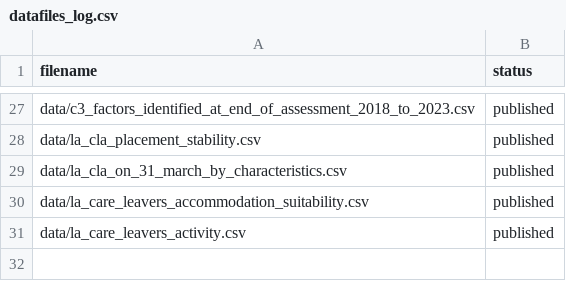
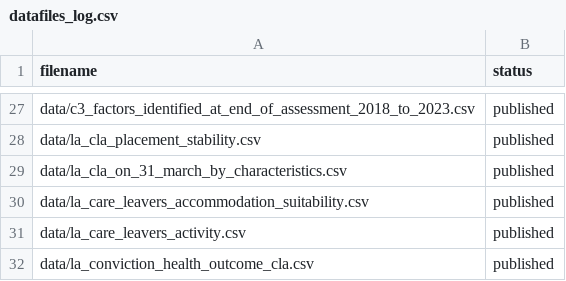
Before and after one commit to dfe-analytical-services/CSC_outcomes_and_enablers, a CSV file: datafiles_log.csv, drawn as a sheet; only a part is shown, gaps mark what is left out.

Commit message:
Adding wellbeing of child SDQ score data

```diff
--- a/datafiles_log.csv
+++ b/datafiles_log.csv
@@ -31 +31,2 @@ data/la_care_leavers_accommodation_suitability.csv,published
 data/la_care_leavers_activity.csv,published
+data/la_conviction_health_outcome_cla.csv,published
```
Also changed, not shown: 2 other files.
